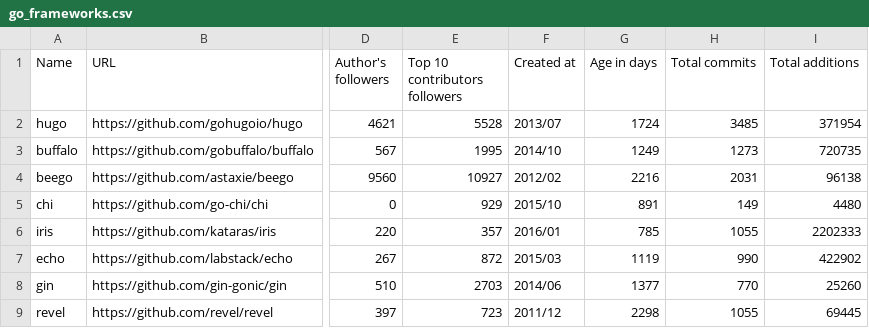
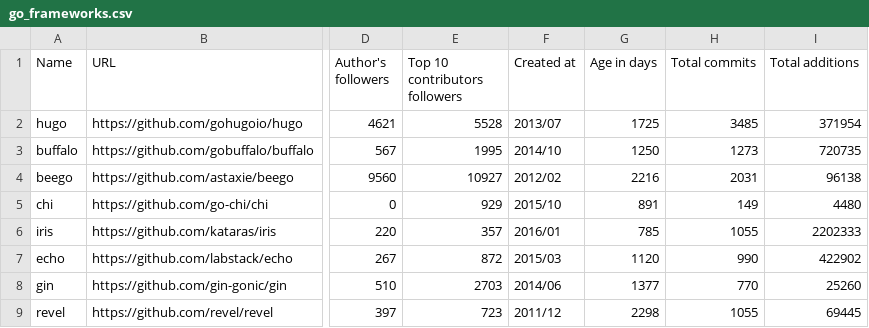
Before and after one commit to fedir/ghstat, a CSV file: stats/go_frameworks.csv, drawn as a sheet; only a part is shown, gaps mark what is left out; the diff names each change by its address in the sheet, - before the commit and + after, or states it on an @@ line.

```diff
--- a/stats/go_frameworks.csv
+++ b/stats/go_frameworks.csv
-G2 (Age in days): 1724
+G2 (Age in days): 1725
-G3 (Age in days): 1249
+G3 (Age in days): 1250
-G7 (Age in days): 1119
+G7 (Age in days): 1120
```
Also changed, not shown: stats/all_frameworks.csv, stats/haskell_frameworks.csv, 4 other files.
